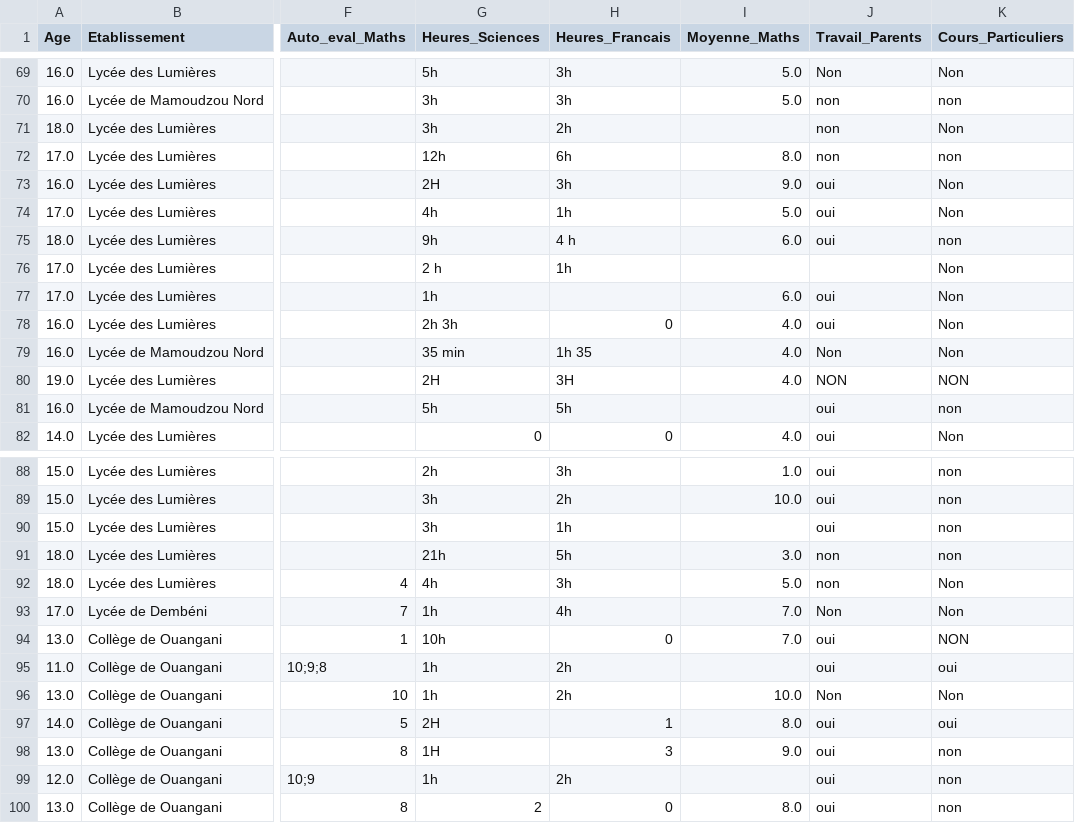
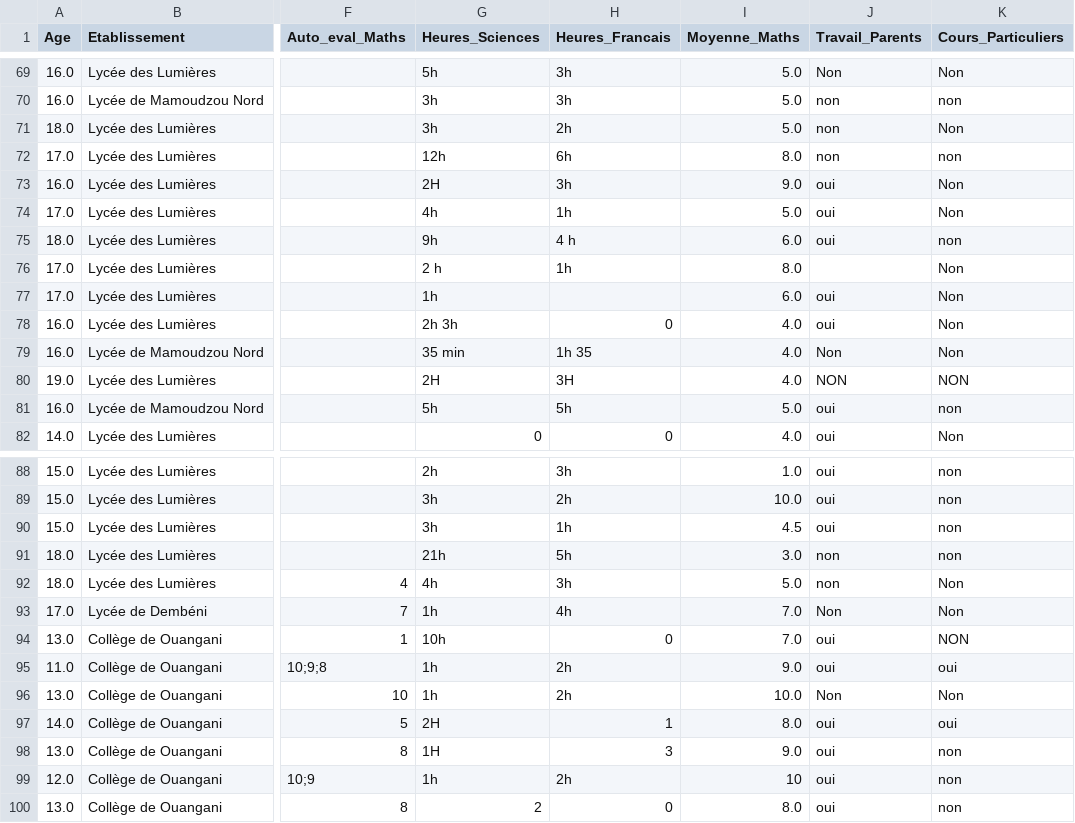
Before and after one commit to SamiraMS2050/Projet2025, a CSV file: nettoye.csv, drawn as a sheet; only a part is shown, gaps mark what is left out; the diff covers the shown part only; the diff names each change by its address in the sheet, - before the commit and + after, or states it on an @@ line.

```diff
--- a/nettoye.csv
+++ b/nettoye.csv
-I71 (Moyenne_Maths): (empty)
+I71 (Moyenne_Maths): 5.0
-I76 (Moyenne_Maths): (empty)
+I76 (Moyenne_Maths): 8.0
-I81 (Moyenne_Maths): (empty)
+I81 (Moyenne_Maths): 5.0
-I90 (Moyenne_Maths): (empty)
+I90 (Moyenne_Maths): 4.5
-I95 (Moyenne_Maths): (empty)
+I95 (Moyenne_Maths): 9.0
-I99 (Moyenne_Maths): (empty)
+I99 (Moyenne_Maths): 10
```
Also changed, not shown: 18 edited cells elsewhere in this file.
